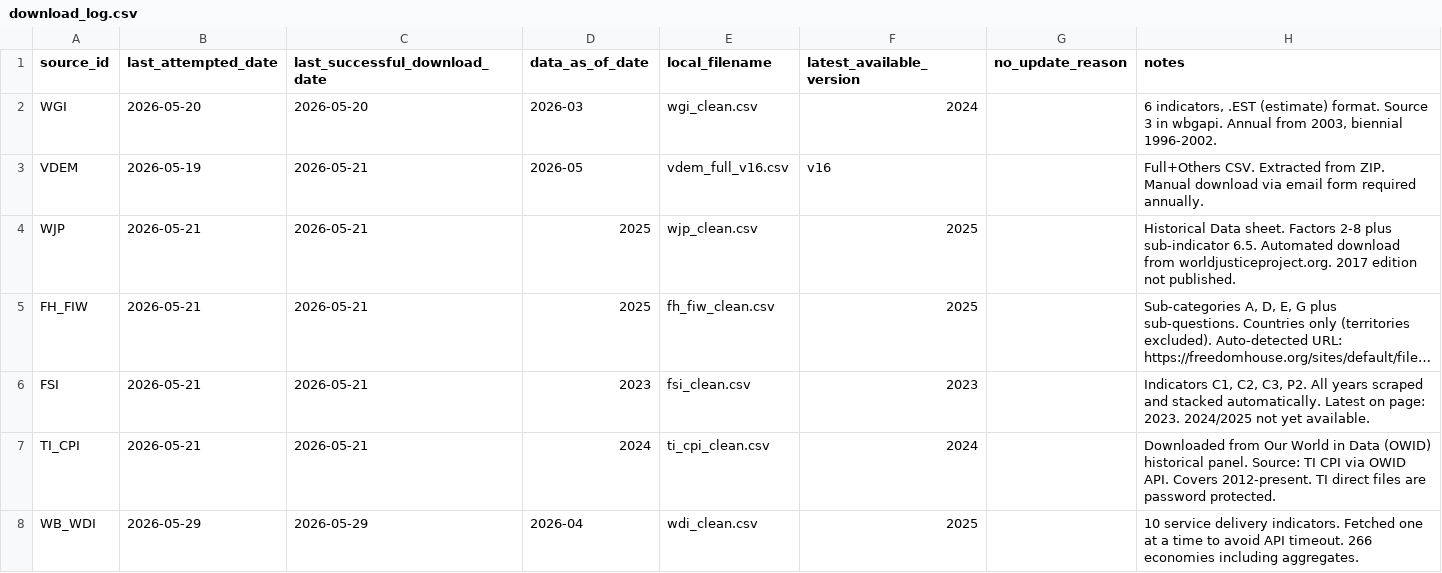
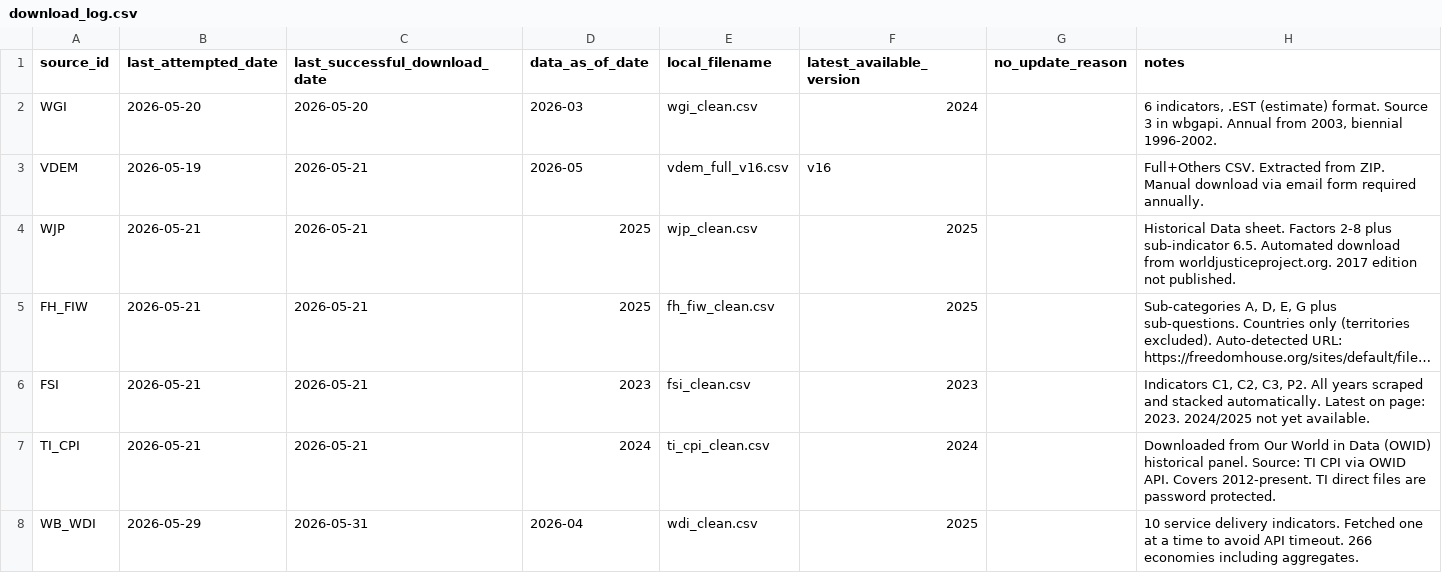
Before and after one commit to mjboulanger/governance-framework, a CSV file: data/raw/download_log.csv, drawn as a sheet; long unchanged cells end in ….

```diff
--- a/data/raw/download_log.csv
+++ b/data/raw/download_log.csv
@@ -7,2 +7,2 @@ FSI,2026-05-21,2026-05-21,2023,fsi_clean.csv,2023,,"Indicators C1, C2, C3, P2. A
 TI_CPI,2026-05-21,2026-05-21,2024,ti_cpi_clean.csv,2024,,Downloaded from Our World in Data (OWID) historical panel. Source: TI CPI via OWID API. Covers 2012-present. TI direct files are password protected.
-WB_WDI,2026-05-29,2026-05-29,2026-04,wdi_clean.csv,2025,,10 service delivery indicators. Fetched one at a time to avoid API timeout. 266 economies including aggregates.
+WB_WDI,2026-05-29,2026-05-31,2026-04,wdi_clean.csv,2025,,10 service delivery indicators. Fetched one at a time to avoid API timeout. 266 economies including aggregates.
```
Also changed, not shown: 2 other files.
